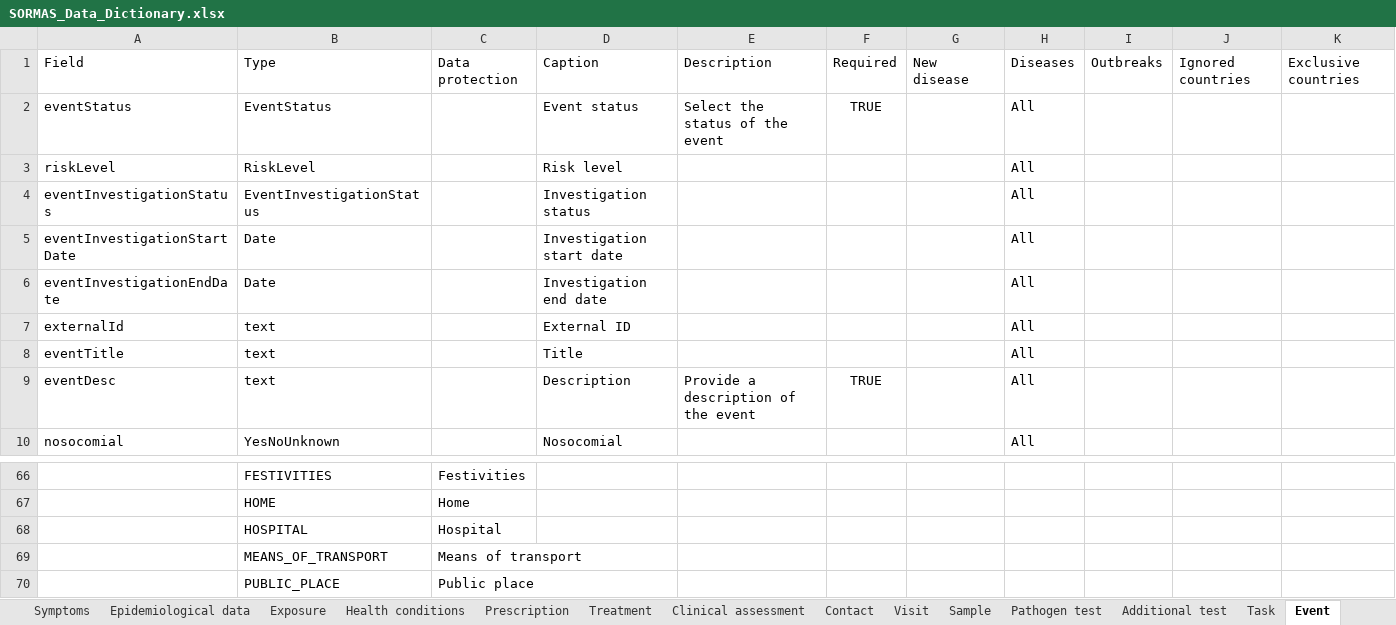
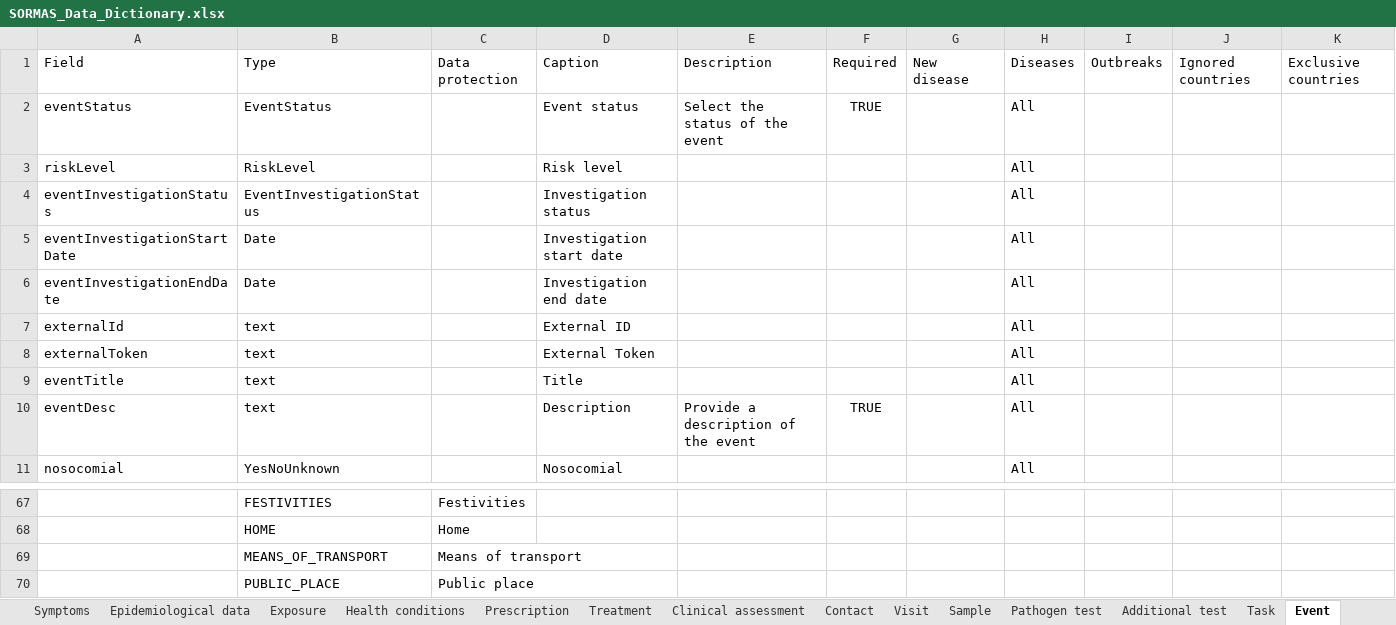
Before and after one commit to omoluabidotcom/APMIS-Project, an Excel workbook: sormas-api/src/main/resources/doc/SORMAS_Data_Dictionary.xlsx, sheet Event, drawn as a sheet; only a part is shown, gaps mark what is left out; values as stored, in another font and other column widths than the file's, no borders; table styles not drawn; removed rows and columns are numbered as before the commit, all else as after; the diff names each change by its address in the sheet, - before the commit and + after, or states it on an @@ line.

```diff
--- a/sormas-api/src/main/resources/doc/SORMAS_Data_Dictionary.xlsx (sheet Event)
+++ b/sormas-api/src/main/resources/doc/SORMAS_Data_Dictionary.xlsx (sheet Event)
+row 8: externalToken | text |  | External Token |  |  |  | All
-row 68:  | HOSPITAL | Hospital
```
Also changed, not shown: sheet Contact, sheet Person, sheet Case, sheet Pathogen test, sheet Exposure, sormas-api/src/main/resources/doc/SORMAS_User_Rights.xlsx.
